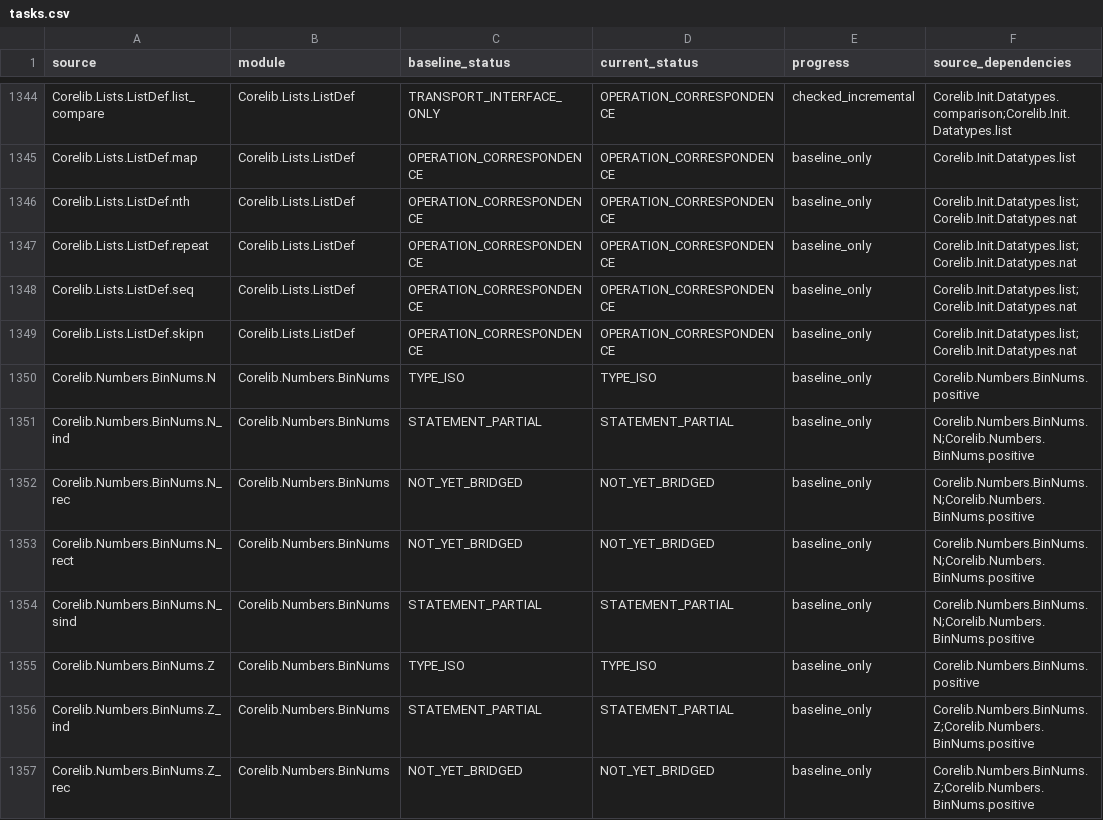
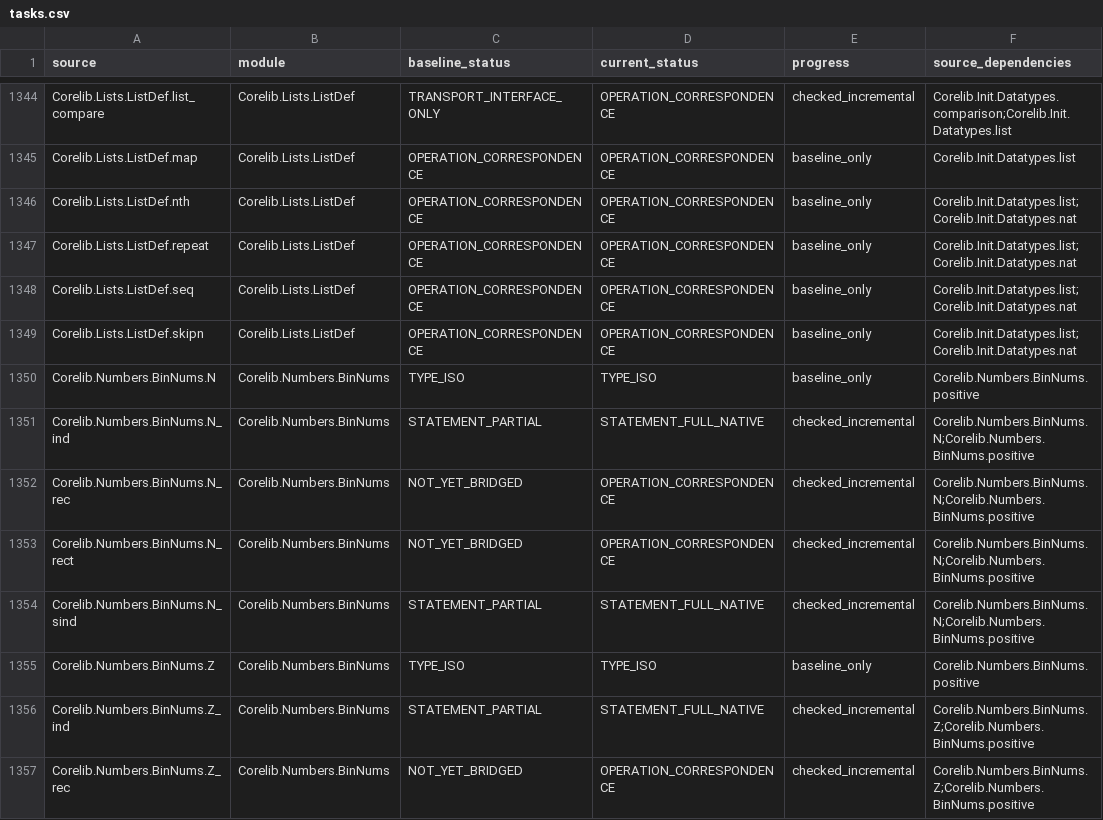
Before and after one commit to jackooo-dddd/rocq-core, a CSV file: experiments/incremental-correspondence-20261019/tasks.csv, drawn as a sheet; only a part is shown, gaps mark what is left out; the diff covers the shown part only; the diff names each change by its address in the sheet, - before the commit and + after, or states it on an @@ line.

Commit message:
Complete binary eliminators and numeric representation correspondences

```diff
--- a/experiments/incremental-correspondence-20261019/tasks.csv
+++ b/experiments/incremental-correspondence-20261019/tasks.csv
-D1351 (current_status): STATEMENT_PARTIAL
+D1351 (current_status): STATEMENT_FULL_NATIVE
-E1351:E1354 (progress): baseline_only
+E1351:E1354 (progress): checked_incremental
-D1352:D1353 (current_status): NOT_YET_BRIDGED
+D1352:D1353 (current_status): OPERATION_CORRESPONDENCE
-D1354 (current_status): STATEMENT_PARTIAL
+D1354 (current_status): STATEMENT_FULL_NATIVE
-D1356 (current_status): STATEMENT_PARTIAL
+D1356 (current_status): STATEMENT_FULL_NATIVE
-E1356:E1357 (progress): baseline_only
+E1356:E1357 (progress): checked_incremental
-D1357 (current_status): NOT_YET_BRIDGED
+D1357 (current_status): OPERATION_CORRESPONDENCE
```
Also changed, not shown: 122 edited cells elsewhere in this file, 45 other files.
